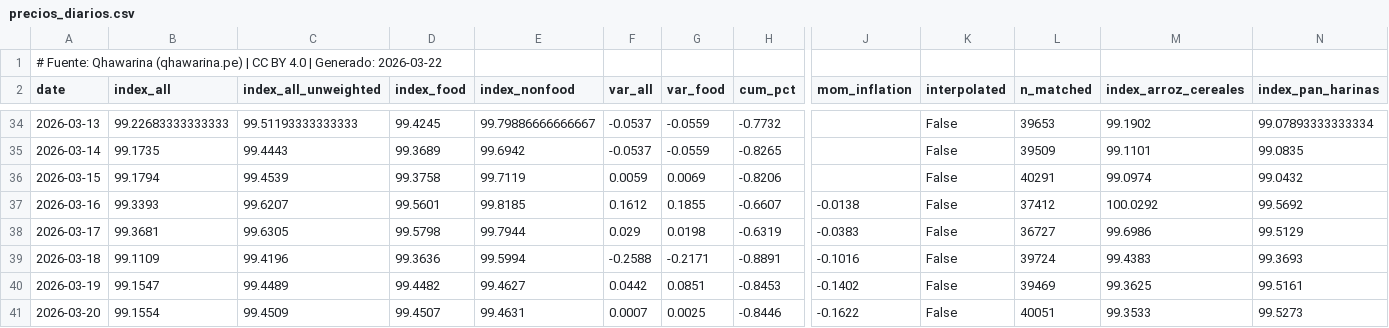
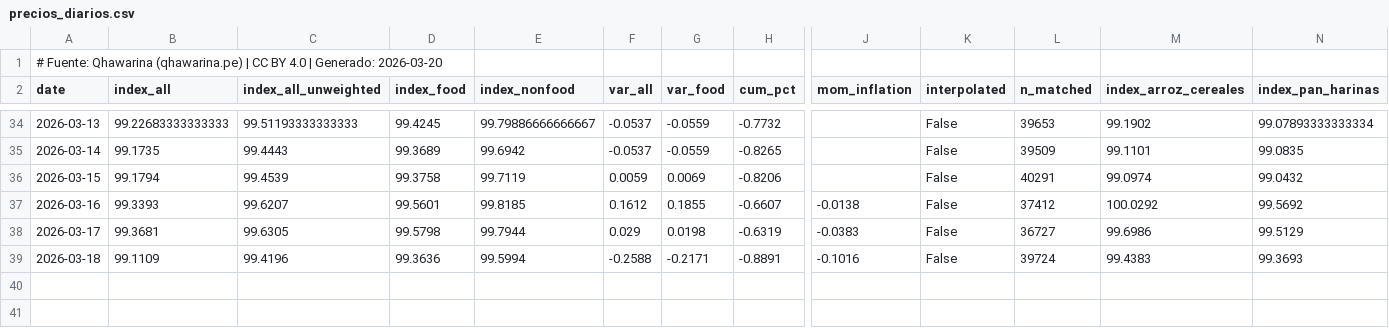
Before and after one commit to cesarchavezp29/qhawarina-web, a CSV file: public/assets/data/csv/precios_diarios.csv, drawn as a sheet; only a part is shown, gaps mark what is left out; rows hold the shown columns only; the diff names each change by its address in the sheet, - before the commit and + after, or states it on an @@ line.

Commit message:
Daily update 2026-03-22: prices + political index

```diff
--- a/public/assets/data/csv/precios_diarios.csv
+++ b/public/assets/data/csv/precios_diarios.csv
-A1 (date): …| Generado: 2026-03-22
+A1 (date): …| Generado: 2026-03-20
-row 40: 2026-03-19 | 99.1547 | 99.4489 | 99.4482 | 99.4627 | 0.0442 | 0.0851 | -0.8453 | -0.1402 | False | 39469 | 99.3625 | 99.5161
-row 41: 2026-03-20 | 99.1554 | 99.4509 | 99.4507 | 99.4631 | 0.0007 | 0.0025 | -0.8446 | -0.1622 | False | 40051 | 99.3533 | 99.5273
```
Also changed, not shown: public/assets/data/csv/indices_riesgo_mensual.csv, public/assets/data/csv/riesgo_economico.csv, 25 other files.
